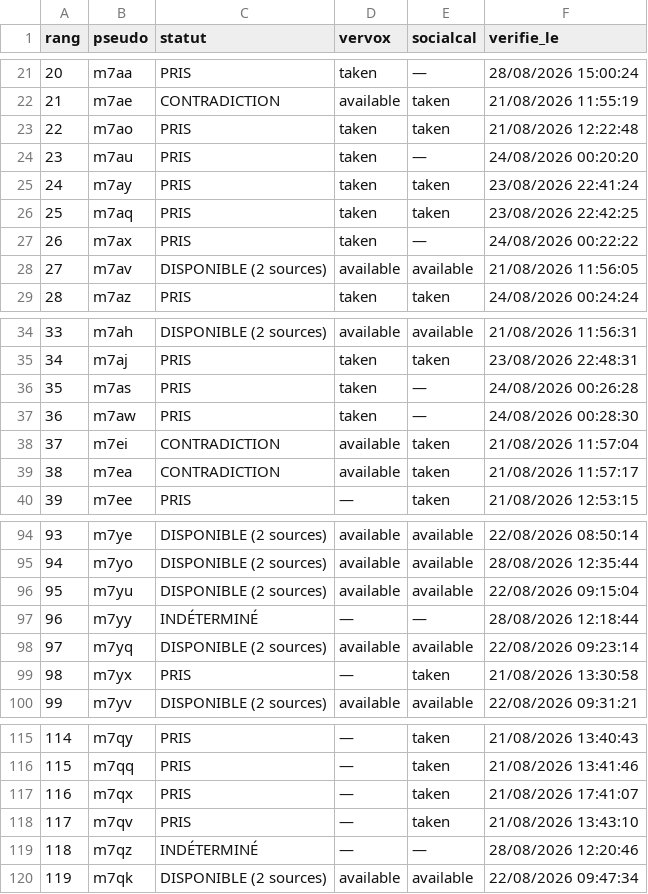
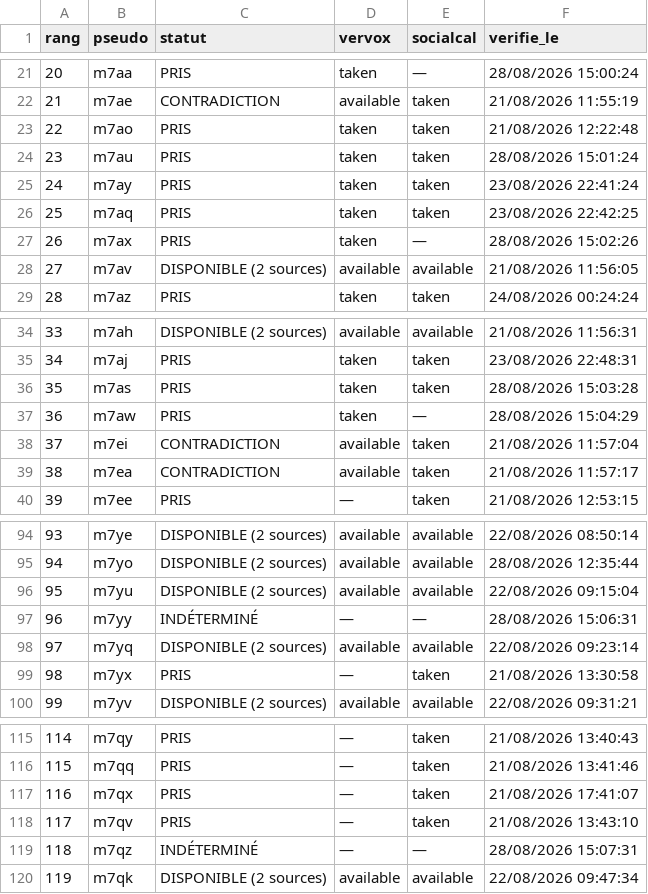
Before and after one commit to Kostas258/Kostas258, a CSV file: liste_1000.csv, drawn as a sheet; only a part is shown, gaps mark what is left out.

```diff
--- a/liste_1000.csv
+++ b/liste_1000.csv
@@ -23,6 +23,6 @@ rang,pseudo,statut,vervox,socialcal,verifie_le
 22,m7ao,PRIS,taken,taken,21/08/2026 12:22:48
-23,m7au,PRIS,taken,—,24/08/2026 00:20:20
+23,m7au,PRIS,taken,taken,28/08/2026 15:01:24
 24,m7ay,PRIS,taken,taken,23/08/2026 22:41:24
 25,m7aq,PRIS,taken,taken,23/08/2026 22:42:25
-26,m7ax,PRIS,taken,—,24/08/2026 00:22:22
+26,m7ax,PRIS,taken,—,28/08/2026 15:02:26
 27,m7av,DISPONIBLE (2 sources),available,available,21/08/2026 11:56:05
@@ -35,4 +35,4 @@ rang,pseudo,statut,vervox,socialcal,verifie_le
 34,m7aj,PRIS,taken,taken,23/08/2026 22:48:31
-35,m7as,PRIS,taken,—,24/08/2026 00:26:28
-36,m7aw,PRIS,taken,—,24/08/2026 00:28:30
+35,m7as,PRIS,taken,taken,28/08/2026 15:03:28
+36,m7aw,PRIS,taken,—,28/08/2026 15:04:29
 37,m7ei,CONTRADICTION,available,taken,21/08/2026 11:57:04
@@ -96,3 +96,3 @@ rang,pseudo,statut,vervox,socialcal,verifie_le
 95,m7yu,DISPONIBLE (2 sources),available,available,22/08/2026 09:15:04
-96,m7yy,INDÉTERMINÉ,—,—,28/08/2026 12:18:44
+96,m7yy,INDÉTERMINÉ,—,—,28/08/2026 15:06:31
 97,m7yq,DISPONIBLE (2 sources),available,available,22/08/2026 09:23:14
@@ -118,3 +118,3 @@ rang,pseudo,statut,vervox,socialcal,verifie_le
 117,m7qv,PRIS,—,taken,21/08/2026 13:43:10
-118,m7qz,INDÉTERMINÉ,—,—,28/08/2026 12:20:46
+118,m7qz,INDÉTERMINÉ,—,—,28/08/2026 15:07:31
 119,m7qk,DISPONIBLE (2 sources),available,available,22/08/2026 09:47:34
```
Also changed, not shown: 3 other files.
